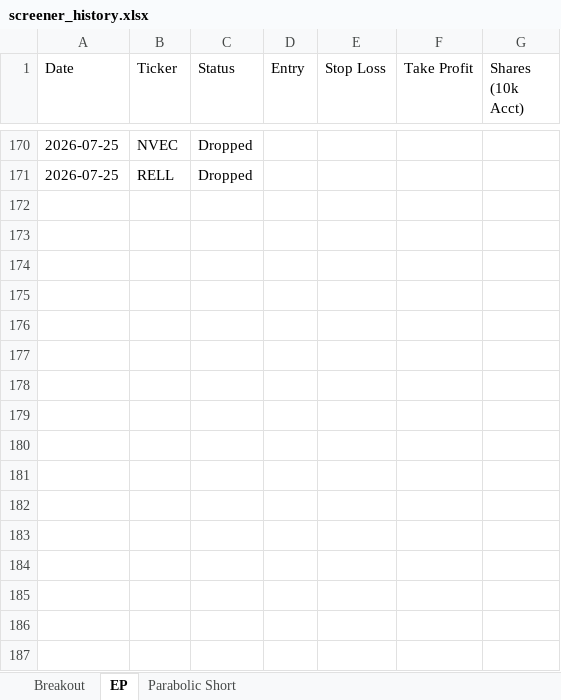
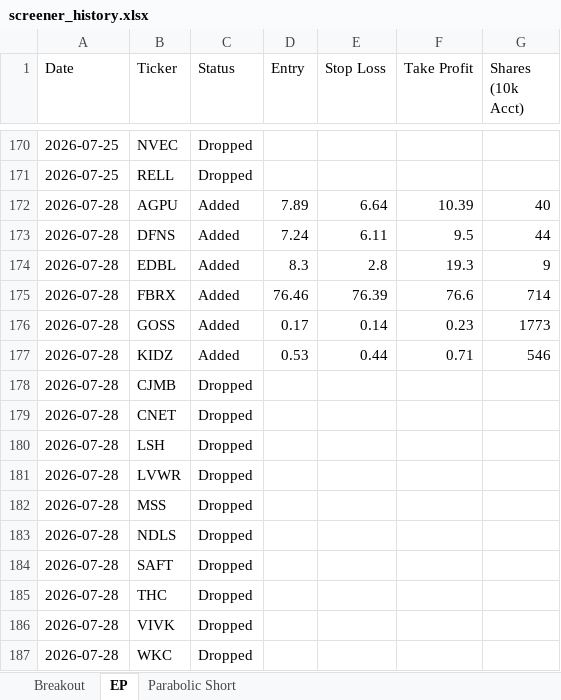
Before and after one commit to petarpanchev-lgtm/bug-free-umbrella, an Excel workbook: screener_history.xlsx, sheet EP, drawn as a sheet; only a part is shown, gaps mark what is left out; values as stored, in another font and other column widths than the file's, no borders; the diff names each change by its address in the sheet, - before the commit and + after, or states it on an @@ line.

```diff
--- a/screener_history.xlsx (sheet EP)
+++ b/screener_history.xlsx (sheet EP)
+row 172: 2026-07-28 | AGPU | Added | 7.89 | 6.64 | 10.39 | 40
+row 173: 2026-07-28 | DFNS | Added | 7.24 | 6.11 | 9.5 | 44
+row 174: 2026-07-28 | EDBL | Added | 8.3 | 2.8 | 19.3 | 9
+row 175: 2026-07-28 | FBRX | Added | 76.46 | 76.39 | 76.6 | 714
+row 176: 2026-07-28 | GOSS | Added | 0.17 | 0.14 | 0.23 | 1773
+row 177: 2026-07-28 | KIDZ | Added | 0.53 | 0.44 | 0.71 | 546
+row 178: 2026-07-28 | CJMB | Dropped
+row 179: 2026-07-28 | CNET | Dropped
+row 180: 2026-07-28 | LSH | Dropped
+row 181: 2026-07-28 | LVWR | Dropped
+row 182: 2026-07-28 | MSS | Dropped
+row 183: 2026-07-28 | NDLS | Dropped
+row 184: 2026-07-28 | SAFT | Dropped
+row 185: 2026-07-28 | THC | Dropped
+row 186: 2026-07-28 | VIVK | Dropped
+row 187: 2026-07-28 | WKC | Dropped
```
Also changed, not shown: sheet Breakout.
